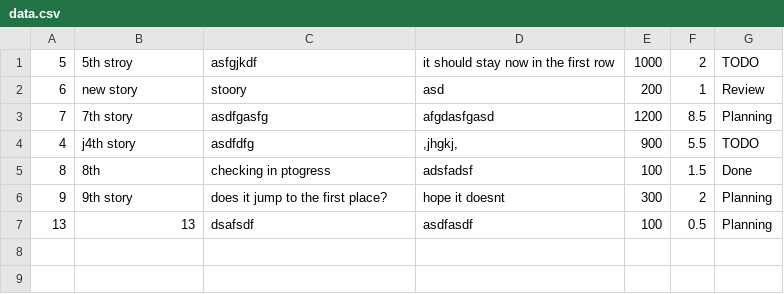
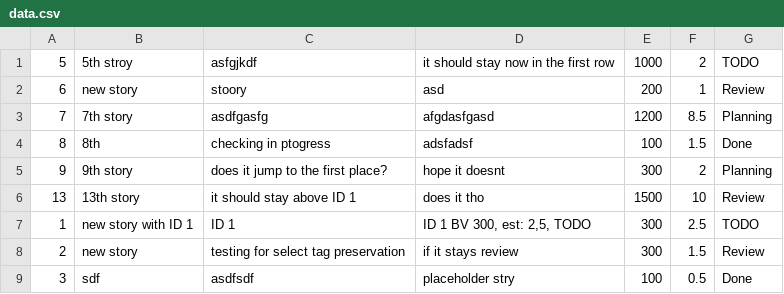
Before and after one commit to adam-godor-epam/super-sprinter-3000-adamgodor, a CSV file: data.csv, drawn as a sheet.

Commit message:
select tag preselection upgraded

```diff
--- a/data.csv
+++ b/data.csv
@@ -3,5 +3,7 @@
 7;7th story;asdfgasfg;afgdasfgasd;1200;8.5;Planning
-4;j4th story;asdfdfg;,jhgkj,;900;5.5;TODO
 8;8th;checking in ptogress;adsfadsf;100;1.5;Done
 9;9th story;does it jump to the first place?;hope it doesnt;300;2;Planning
-13;13;dsafsdf;asdfasdf;100;0.5;Planning
+13;13th story;it should stay above ID 1;does it tho;1500;10;Review
+1;new story with ID 1;ID 1;ID 1 BV 300, est: 2,5, TODO;300;2.5;TODO
+2;new story;testing for select tag preservation;if it stays review;300;1.5;Review
+3;sdf;asdfsdf;placeholder stry;100;0.5;Done
```
Also changed, not shown: 1 other file.
